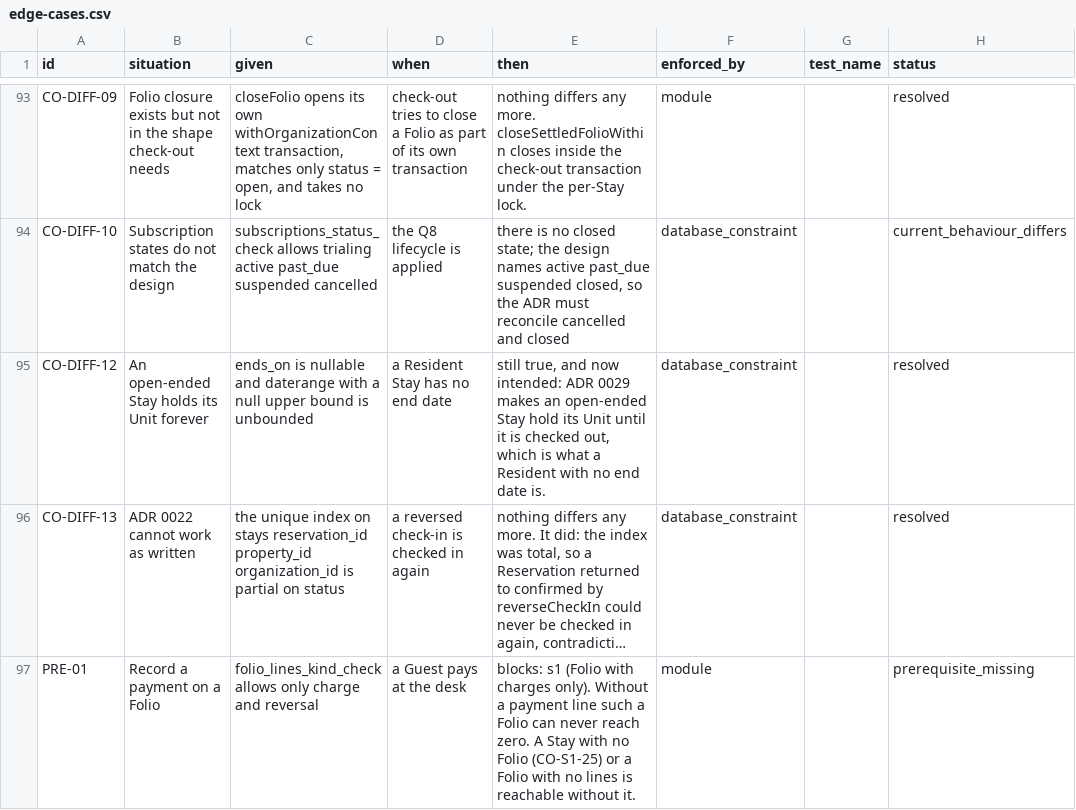
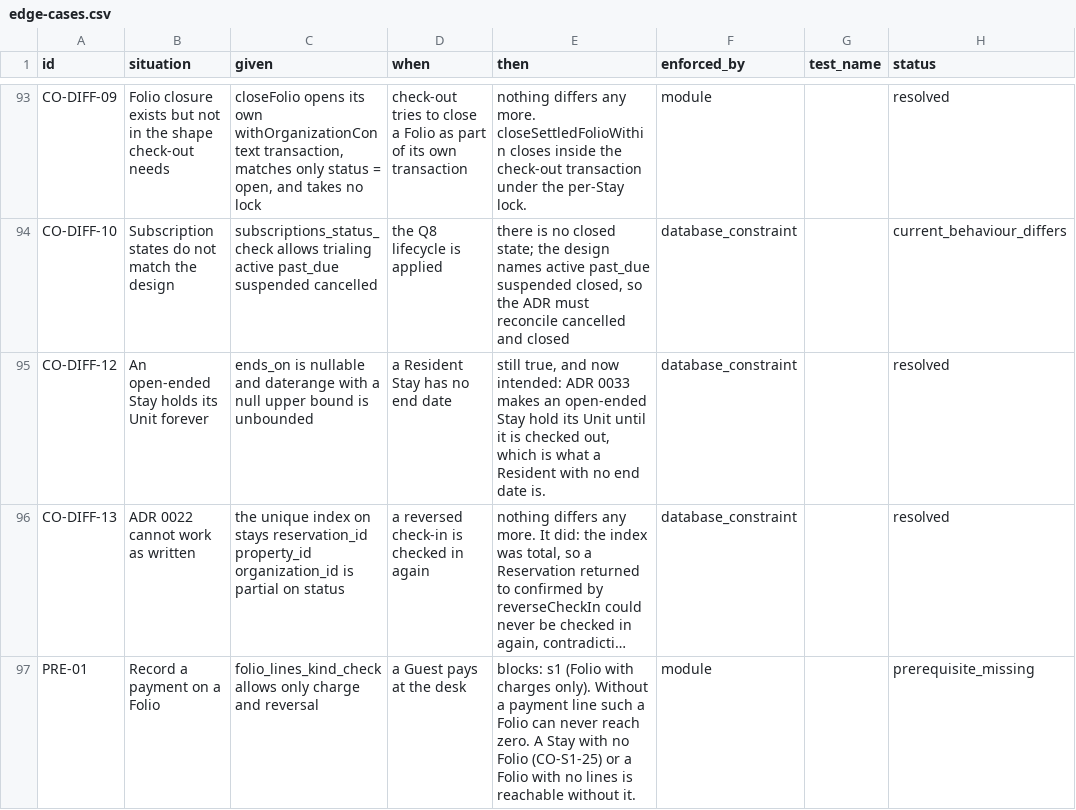
Before and after one commit to prizic/ranza, a CSV file: docs/features/check-out/edge-cases.csv, drawn as a sheet; only a part is shown, gaps mark what is left out; long unchanged cells end in …; the diff names each change by its address in the sheet, - before the commit and + after, or states it on an @@ line.

Commit message:
docs(adr): the in-house Stay decision is 0033, because housekeeping took 0029
PR #56 already publishes 0029 for housekeeping's own status row, 0031 is
audit hardening and 0032 is maintenance, so this branch's "an in-house Stay
holds its Unit until it is checked out" moves to the next free number. Only
references change. 20260916003700's header comment changes with it: that
migration has reached no hosted database.

```diff
--- a/docs/features/check-out/edge-cases.csv
+++ b/docs/features/check-out/edge-cases.csv
-E95 (then): …intended: ADR 0029 makes an…
+E95 (then): …intended: ADR 0033 makes an…
```
Also changed, not shown: 9 other files.
